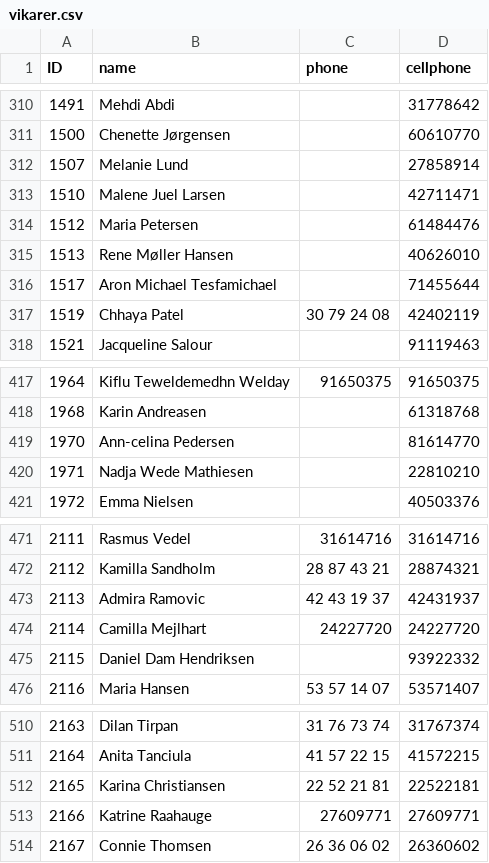
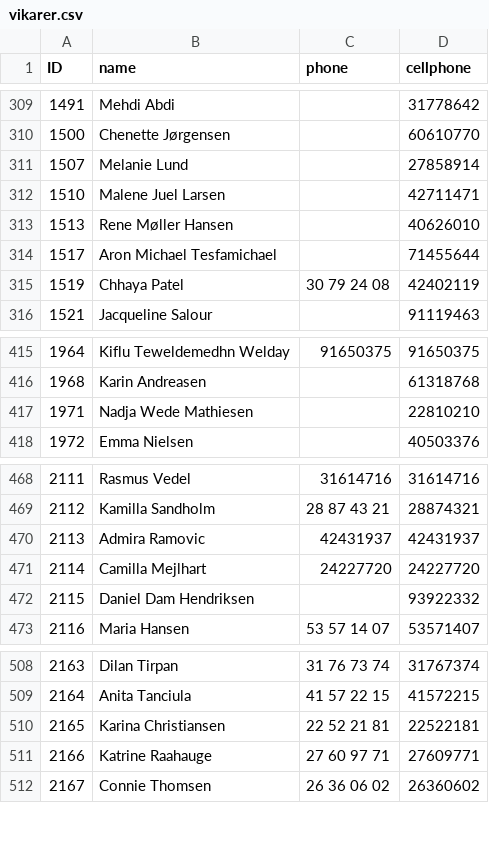
Before and after one commit to danieldamdk/temponizer-notifikation, a CSV file: vikarer.csv, drawn as a sheet; only a part is shown, gaps mark what is left out; the diff covers the shown part only.

```diff
--- a/vikarer.csv
+++ b/vikarer.csv
@@ -313,3 +312,2 @@
 1510,Malene Juel Larsen,,42711471
-1512,Maria Petersen,,61484476
 1513,Rene Møller Hansen,,40626010
@@ -418,3 +416,2 @@
 1968,Karin Andreasen,,61318768
-1970,Ann-celina Pedersen,,81614770
 1971,Nadja Wede Mathiesen,,22810210
@@ -472,3 +469,3 @@
 2112,Kamilla Sandholm,28 87 43 21,28874321
-2113,Admira Ramovic,42 43 19 37,42431937
+2113,Admira Ramovic,42431937,42431937
 2114,Camilla Mejlhart,24227720,24227720
@@ -512,3 +510,3 @@
 2165,Karina Christiansen,22 52 21 81,22522181
-2166,Katrine  Raahauge,27609771,27609771
+2166,Katrine  Raahauge,27 60 97 71,27609771
 2167,Connie Thomsen,26 36 06 02,26360602
```
Also changed, not shown: 5 added rows, 2 removed rows and 4 edited cells elsewhere in this file.
